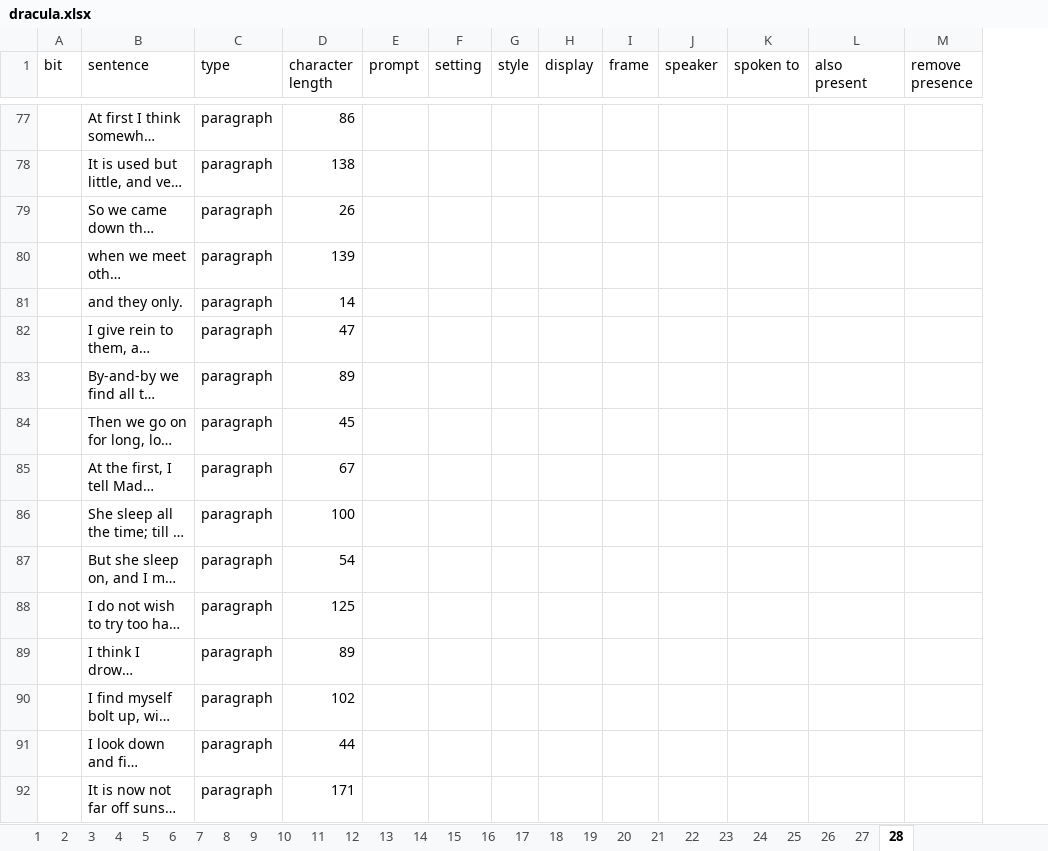
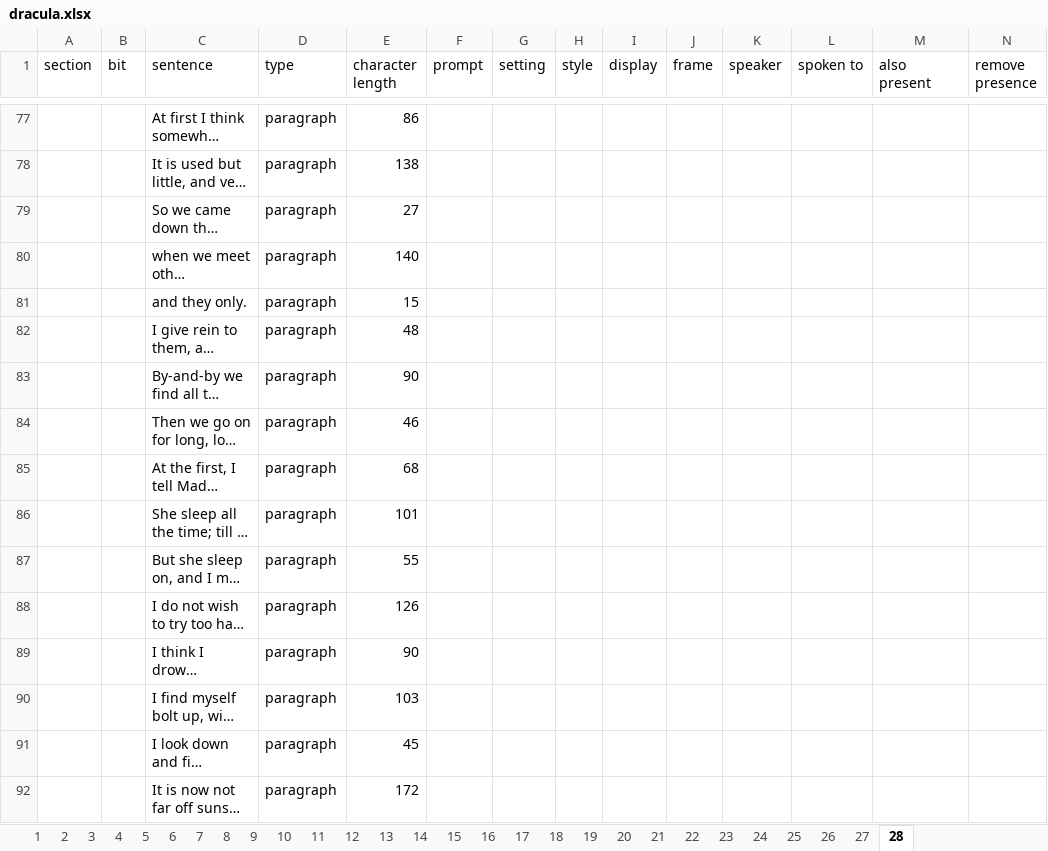
Before and after one commit to diegocabello/kaleidoscope, an Excel workbook: texts/dracula.xlsx, sheet 28, drawn as a sheet; only a part is shown, gaps mark what is left out; long unchanged cells end in …; values as stored, in another font and other column widths than the file's, no cell formats; addresses are those after the commit; the diff covers the shown part only; the diff names each change by its address in the sheet, - before the commit and + after, or states it on an @@ line.

```diff
--- a/texts/dracula.xlsx (sheet 28)
+++ b/texts/dracula.xlsx (sheet 28)
+column A (section), empty
-E79 (character length): 26
+E79 (character length): 27
-E80 (character length): 139
+E80 (character length): 140
-E81 (character length): 14
+E81 (character length): 15
-E82 (character length): 47
+E82 (character length): 48
-E83 (character length): 89
+E83 (character length): 90
-E84 (character length): 45
+E84 (character length): 46
-E85 (character length): 67
+E85 (character length): 68
-E86 (character length): 100
+E86 (character length): 101
-E87 (character length): 54
+E87 (character length): 55
-E88 (character length): 125
+E88 (character length): 126
-E89 (character length): 89
+E89 (character length): 90
-E90 (character length): 102
+E90 (character length): 103
-E91 (character length): 44
+E91 (character length): 45
-E92 (character length): 171
+E92 (character length): 172
```
Also changed, not shown: 248 edited cells elsewhere in this sheet, sheet 19, sheet 15, sheet 23, sheet 20, sheet 27, sheet 22, 21 more sheets, cell formats, 45 other files.
